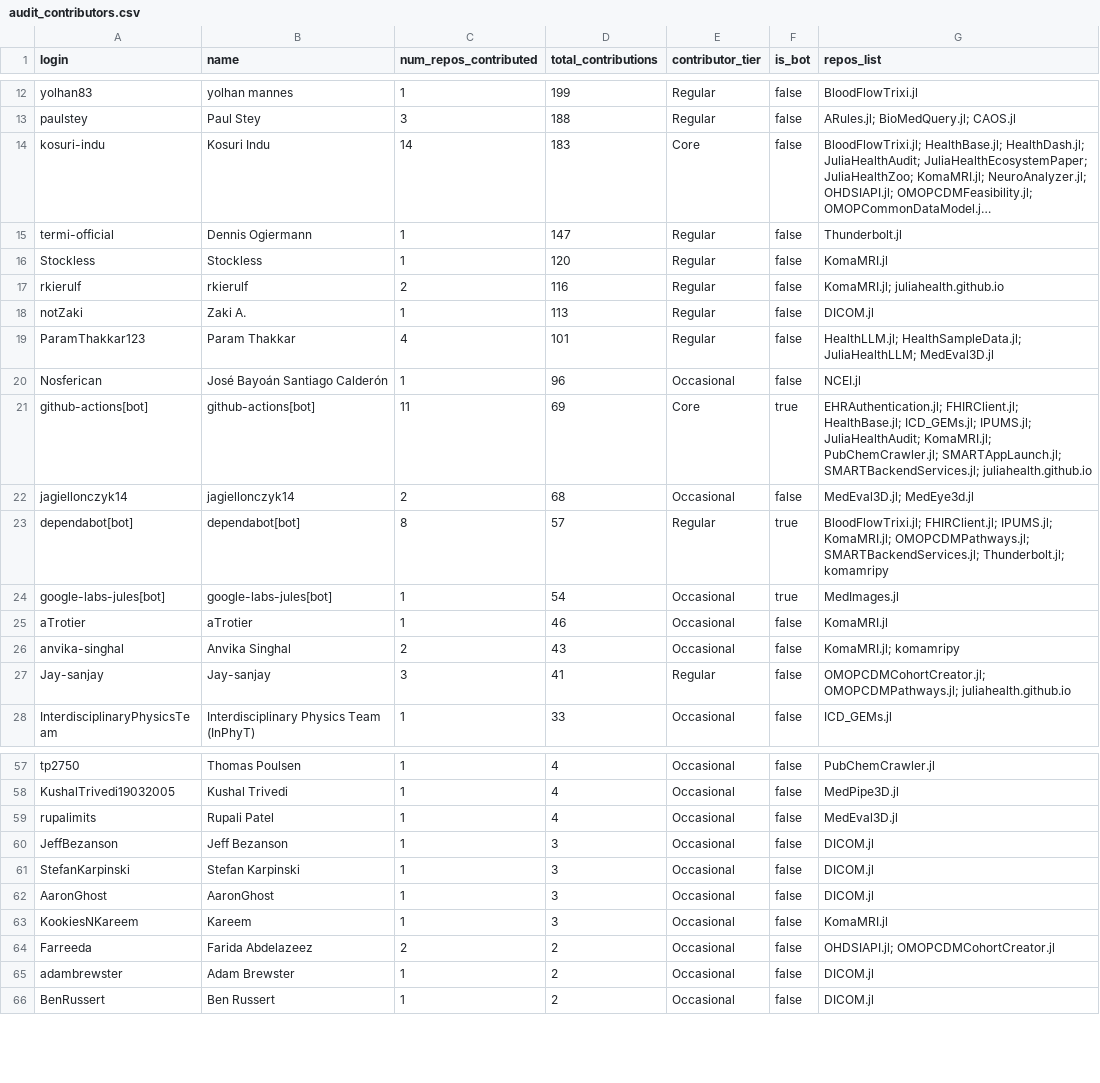
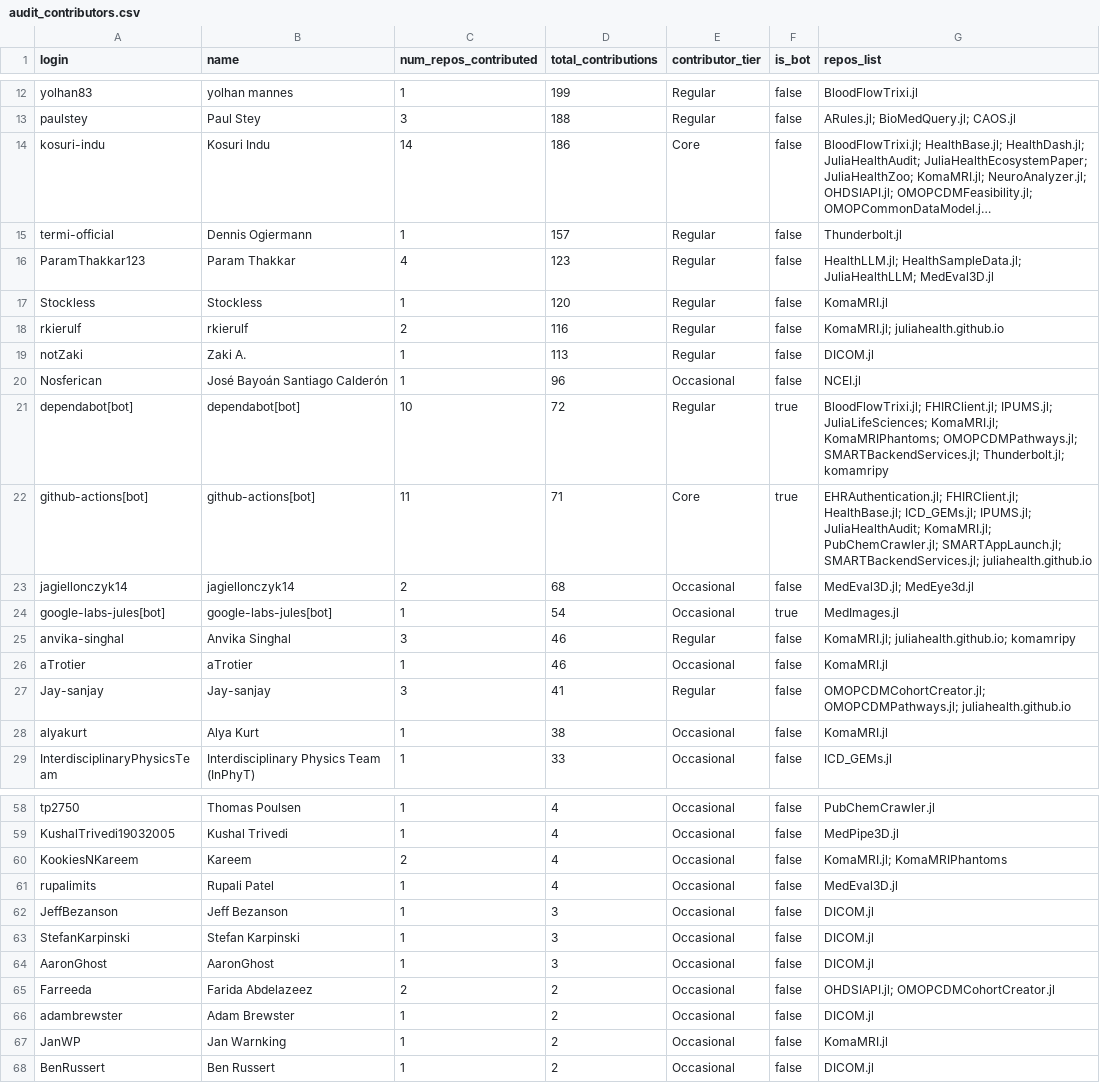
Before and after one commit to JuliaHealth/JuliaHealthAudit, a CSV file: data/results/audit_contributors.csv, drawn as a sheet; only a part is shown, gaps mark what is left out; long unchanged cells end in …; removed rows and columns are numbered as before the commit, all else as after; the diff covers the shown part only; the diff names each change by its address in the sheet, - before the commit and + after, or states it on an @@ line.

```diff
--- a/data/results/audit_contributors.csv
+++ b/data/results/audit_contributors.csv
-D14 (total_contributions): 183
+D14 (total_contributions): 186
-D15 (total_contributions): 147
+D15 (total_contributions): 157
+row 16: ParamThakkar123 | Param Thakkar | 4 | 123 | Regular | false | HealthLLM.jl; HealthSampleData.jl; JuliaHealthLLM; MedEval3D.jl
-row 19: ParamThakkar123 | Param Thakkar | 4 | 101 | Regular | false | HealthLLM.jl; HealthSampleData.jl; JuliaHealthLLM; MedEval3D.jl
+row 21: dependabot[bot] | dependabot[bot] | 10 | 72 | Regular | true | BloodFlowTrixi.jl; FHIRClient.jl; IPUMS.jl; JuliaLifeSciences; KomaMRI.jl; KomaMRIPhantoms; OMOPCDMPathways.jl; SMARTBackendServices.jl; Thunderbolt.jl; komamripy
-D22 (total_contributions): 69
+D22 (total_contributions): 71
-row 23: dependabot[bot] | dependabot[bot] | 8 | 57 | Regular | true | BloodFlowTrixi.jl; FHIRClient.jl; IPUMS.jl; KomaMRI.jl; OMOPCDMPathways.jl; SMARTBackendServices.jl; Thunderbolt.jl; komamripy
+row 25: anvika-singhal | Anvika Singhal | 3 | 46 | Regular | false | KomaMRI.jl; juliahealth.github.io; komamripy
-row 26: anvika-singhal | Anvika Singhal | 2 | 43 | Occasional | false | KomaMRI.jl; komamripy
+row 28: alyakurt | Alya Kurt | 1 | 38 | Occasional | false | KomaMRI.jl
+row 60: KookiesNKareem | Kareem | 2 | 4 | Occasional | false | KomaMRI.jl; KomaMRIPhantoms
-row 63: KookiesNKareem | Kareem | 1 | 3 | Occasional | false | KomaMRI.jl
+row 67: JanWP | Jan Warnking | 1 | 2 | Occasional | false | KomaMRI.jl
```
Also changed, not shown: 4 added rows, 3 removed rows and 4 edited cells elsewhere in this file, data/history/monthly_tops.csv, data/history/run_summary.csv, 32 other files.
